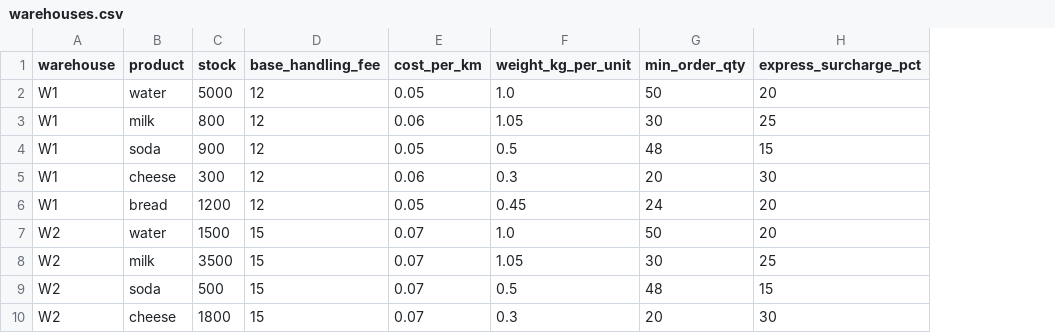
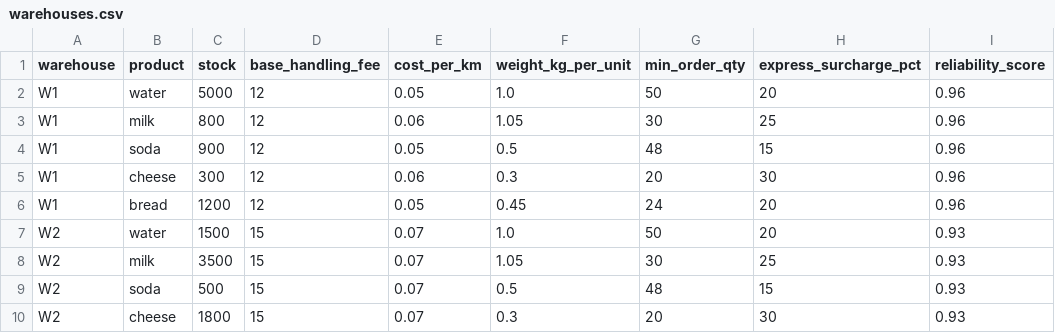
Before and after one commit to jumazevick/smart_demand-forecasting-optimization_supply_chain, a CSV file: data/warehouses.csv, drawn as a sheet; only a part is shown; the diff names each change by its address in the sheet, - before the commit and + after, or states it on an @@ line.

Commit message:
Move warehouse reliability into data and tune affordability scenarios

```diff
--- a/data/warehouses.csv
+++ b/data/warehouses.csv
+column I (reliability_score), rows 2-10: 0.96 | 0.96 | 0.96 | 0.96 | 0.96 | 0.93 | 0.93 | 0.93 | 0.93
```
Also changed, not shown: data/output.csv, data/warehouse_options.csv, 2 other files.
